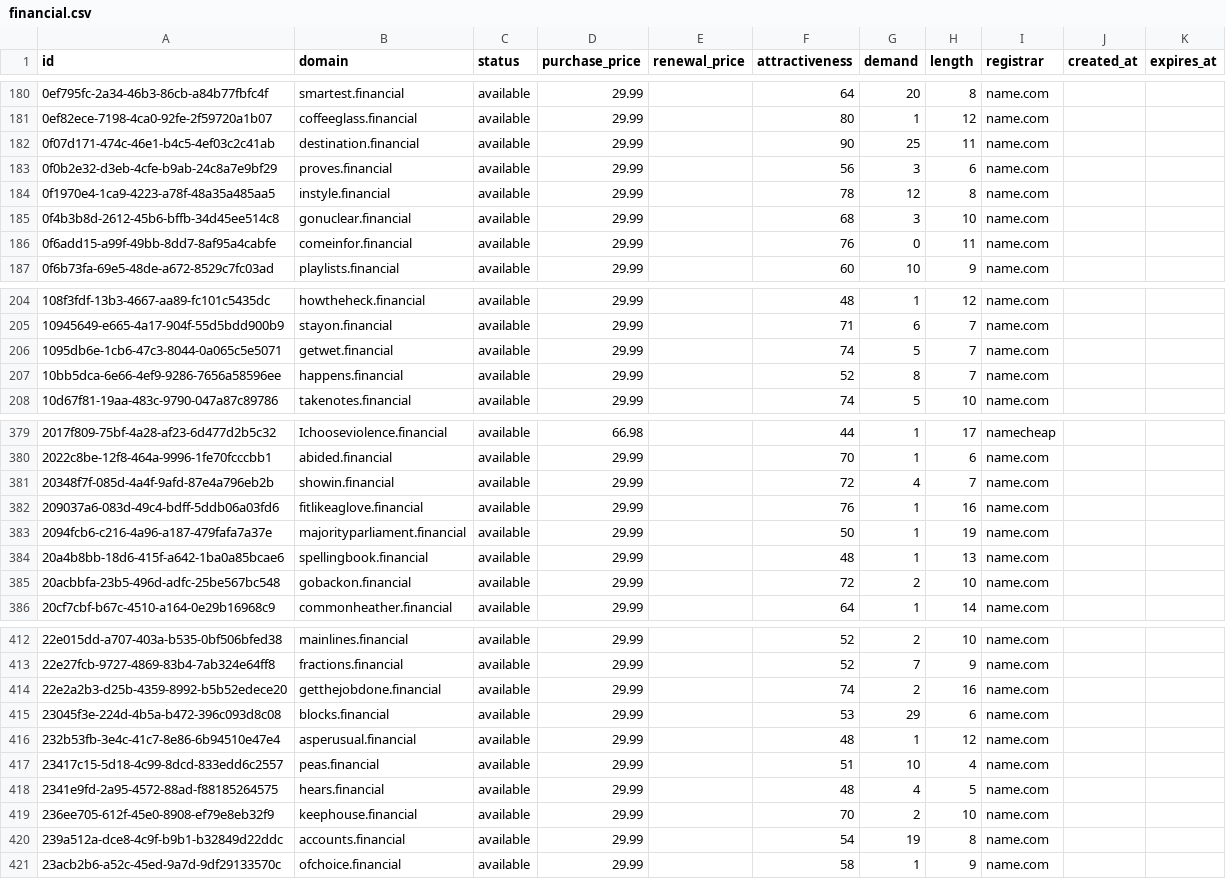
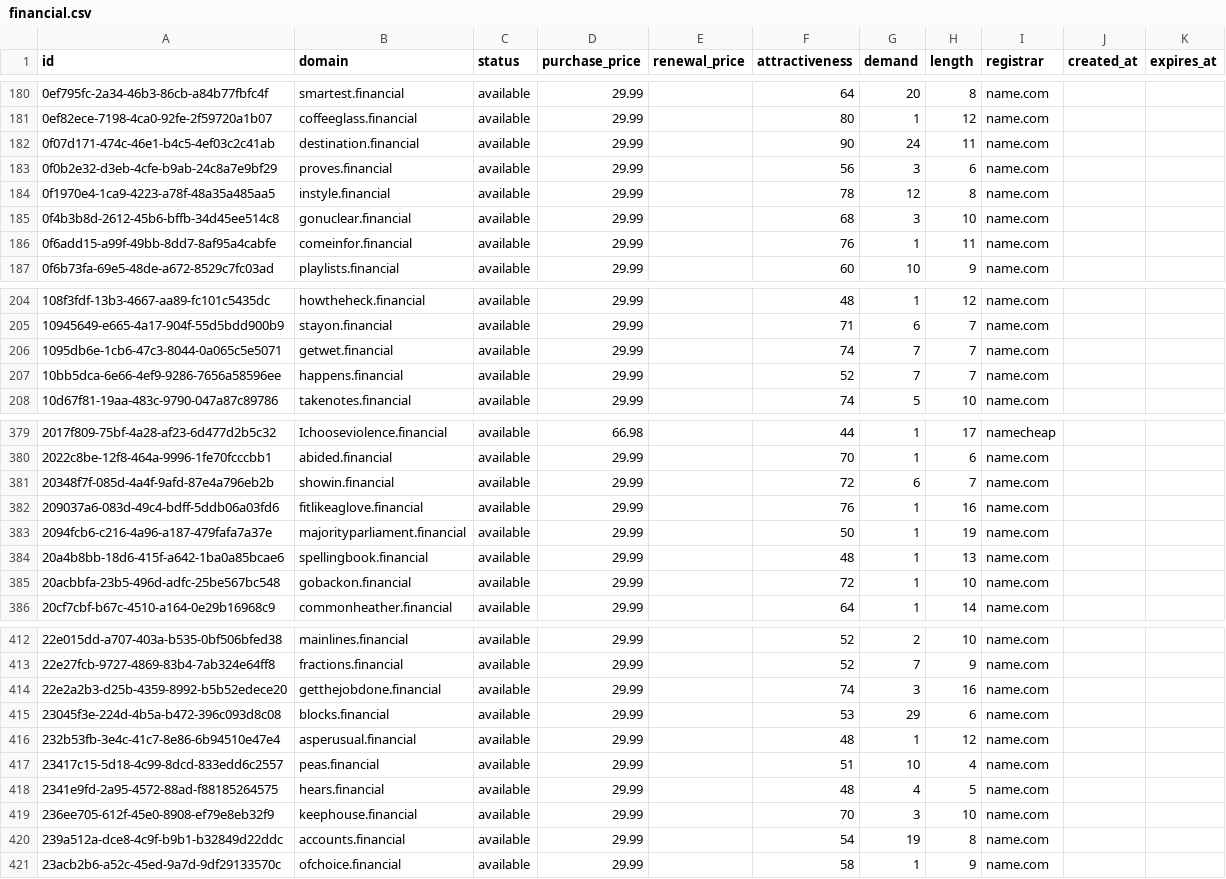
Before and after one commit to UniqueDomains/financial-oneword-domains, a CSV file: financial.csv, drawn as a sheet; only a part is shown, gaps mark what is left out; the diff covers the shown part only.

Commit message:
Domains update

```diff
--- a/financial.csv
+++ b/financial.csv
@@ -181,3 +181,3 @@ id,domain,status,purchase_price,renewal_price,attractiveness,demand,length,regis
 0ef82ece-7198-4ca0-92fe-2f59720a1b07,coffeeglass.financial,available,29.99,,80,1,12,name.com,,
-0f07d171-474c-46e1-b4c5-4ef03c2c41ab,destination.financial,available,29.99,,90,25,11,name.com,,
+0f07d171-474c-46e1-b4c5-4ef03c2c41ab,destination.financial,available,29.99,,90,24,11,name.com,,
 0f0b2e32-d3eb-4cfe-b9ab-24c8a7e9bf29,proves.financial,available,29.99,,56,3,6,name.com,,
@@ -185,3 +185,3 @@ id,domain,status,purchase_price,renewal_price,attractiveness,demand,length,regis
 0f4b3b8d-2612-45b6-bffb-34d45ee514c8,gonuclear.financial,available,29.99,,68,3,10,name.com,,
-0f6add15-a99f-49bb-8dd7-8af95a4cabfe,comeinfor.financial,available,29.99,,76,0,11,name.com,,
+0f6add15-a99f-49bb-8dd7-8af95a4cabfe,comeinfor.financial,available,29.99,,76,1,11,name.com,,
 0f6b73fa-69e5-48de-a672-8529c7fc03ad,playlists.financial,available,29.99,,60,10,9,name.com,,
@@ -205,4 +205,4 @@ id,domain,status,purchase_price,renewal_price,attractiveness,demand,length,regis
 10945649-e665-4a17-904f-55d5bdd900b9,stayon.financial,available,29.99,,71,6,7,name.com,,
-1095db6e-1cb6-47c3-8044-0a065c5e5071,getwet.financial,available,29.99,,74,5,7,name.com,,
-10bb5dca-6e66-4ef9-9286-7656a58596ee,happens.financial,available,29.99,,52,8,7,name.com,,
+1095db6e-1cb6-47c3-8044-0a065c5e5071,getwet.financial,available,29.99,,74,7,7,name.com,,
+10bb5dca-6e66-4ef9-9286-7656a58596ee,happens.financial,available,29.99,,52,7,7,name.com,,
 10d67f81-19aa-483c-9790-047a87c89786,takenotes.financial,available,29.99,,74,5,10,name.com,,
@@ -380,3 +380,3 @@ id,domain,status,purchase_price,renewal_price,attractiveness,demand,length,regis
 2022c8be-12f8-464a-9996-1fe70fcccbb1,abided.financial,available,29.99,,70,1,6,name.com,,
-20348f7f-085d-4a4f-9afd-87e4a796eb2b,showin.financial,available,29.99,,72,4,7,name.com,,
+20348f7f-085d-4a4f-9afd-87e4a796eb2b,showin.financial,available,29.99,,72,6,7,name.com,,
 209037a6-083d-49c4-bdff-5ddb06a03fd6,fitlikeaglove.financial,available,29.99,,76,1,16,name.com,,
@@ -384,3 +384,3 @@ id,domain,status,purchase_price,renewal_price,attractiveness,demand,length,regis
 20a4b8bb-18d6-415f-a642-1ba0a85bcae6,spellingbook.financial,available,29.99,,48,1,13,name.com,,
-20acbbfa-23b5-496d-adfc-25be567bc548,gobackon.financial,available,29.99,,72,2,10,name.com,,
+20acbbfa-23b5-496d-adfc-25be567bc548,gobackon.financial,available,29.99,,72,1,10,name.com,,
 20cf7cbf-b67c-4510-a164-0e29b16968c9,commonheather.financial,available,29.99,,64,1,14,name.com,,
@@ -413,3 +413,3 @@ id,domain,status,purchase_price,renewal_price,attractiveness,demand,length,regis
 22e27fcb-9727-4869-83b4-7ab324e64ff8,fractions.financial,available,29.99,,52,7,9,name.com,,
-22e2a2b3-d25b-4359-8992-b5b52edece20,getthejobdone.financial,available,29.99,,74,2,16,name.com,,
+22e2a2b3-d25b-4359-8992-b5b52edece20,getthejobdone.financial,available,29.99,,74,3,16,name.com,,
 23045f3e-224d-4b5a-b472-396c093d8c08,blocks.financial,available,29.99,,53,29,6,name.com,,
@@ -418,3 +418,3 @@ id,domain,status,purchase_price,renewal_price,attractiveness,demand,length,regis
 2341e9fd-2a95-4572-88ad-f88185264575,hears.financial,available,29.99,,48,4,5,name.com,,
-236ee705-612f-45e0-8908-ef79e8eb32f9,keephouse.financial,available,29.99,,70,2,10,name.com,,
+236ee705-612f-45e0-8908-ef79e8eb32f9,keephouse.financial,available,29.99,,70,3,10,name.com,,
 239a512a-dce8-4c9f-b9b1-b32849d22ddc,accounts.financial,available,29.99,,54,19,8,name.com,,
```
Also changed, not shown: 37 edited cells elsewhere in this file, 4 other files.
